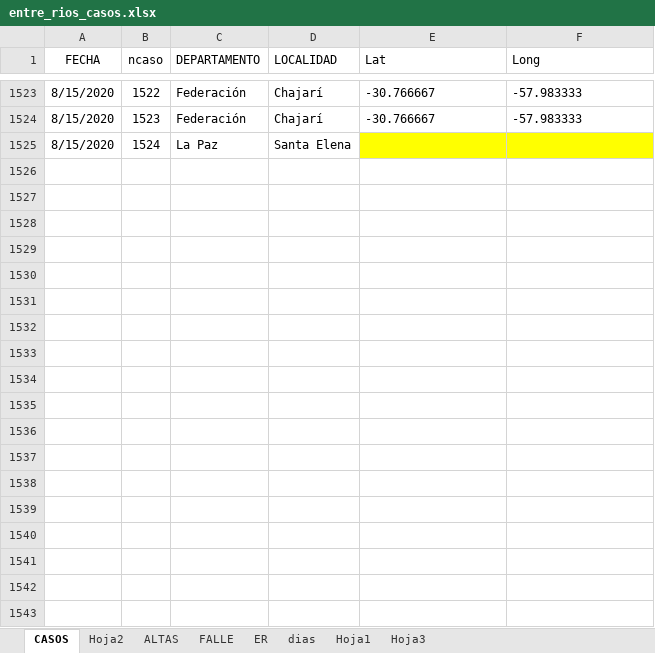
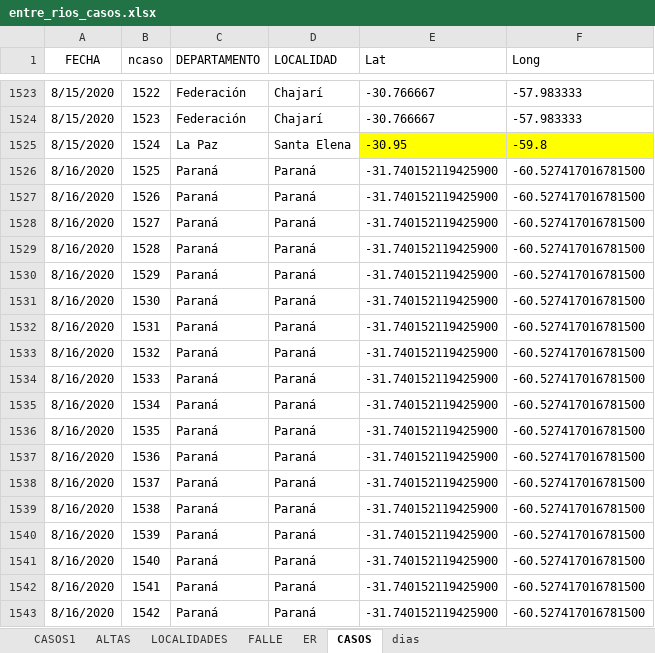
Before and after one commit to GIBD/covid, an Excel workbook: data/entre_rios_casos.xlsx, sheet CASOS, drawn as a sheet; only a part is shown, gaps mark what is left out; values as stored, in another font and other column widths than the file's, no borders; the diff covers the shown part only; the diff names each change by its address in the sheet, - before the commit and + after, or states it on an @@ line.

```diff
--- a/data/entre_rios_casos.xlsx (sheet CASOS)
+++ b/data/entre_rios_casos.xlsx (sheet CASOS)
-sheet tab: Hoja2
-sheet tab: Hoja1
-sheet tab: Hoja3
+sheet tab: CASOS1
+sheet tab: LOCALIDADES
@@ sheet tab order changed: CASOS1 | ALTAS | LOCALIDADES | FALLE | ER | CASOS | dias @@
-E1525 (Lat): (empty)
+E1525 (Lat): -30.95
-F1525 (Long): (empty)
+F1525 (Long): -59.8
+row 1526: 8/16/2020 | 1525 | Paraná | Paraná | -31.740152119425900 | -60.527417016781500
+row 1527: 8/16/2020 | 1526 | Paraná | Paraná | -31.740152119425900 | -60.527417016781500
+row 1528: 8/16/2020 | 1527 | Paraná | Paraná | -31.740152119425900 | -60.527417016781500
+row 1529: 8/16/2020 | 1528 | Paraná | Paraná | -31.740152119425900 | -60.527417016781500
+row 1530: 8/16/2020 | 1529 | Paraná | Paraná | -31.740152119425900 | -60.527417016781500
+row 1531: 8/16/2020 | 1530 | Paraná | Paraná | -31.740152119425900 | -60.527417016781500
+row 1532: 8/16/2020 | 1531 | Paraná | Paraná | -31.740152119425900 | -60.527417016781500
+row 1533: 8/16/2020 | 1532 | Paraná | Paraná | -31.740152119425900 | -60.527417016781500
+row 1534: 8/16/2020 | 1533 | Paraná | Paraná | -31.740152119425900 | -60.527417016781500
+row 1535: 8/16/2020 | 1534 | Paraná | Paraná | -31.740152119425900 | -60.527417016781500
+row 1536: 8/16/2020 | 1535 | Paraná | Paraná | -31.740152119425900 | -60.527417016781500
+row 1537: 8/16/2020 | 1536 | Paraná | Paraná | -31.740152119425900 | -60.527417016781500
+row 1538: 8/16/2020 | 1537 | Paraná | Paraná | -31.740152119425900 | -60.527417016781500
+row 1539: 8/16/2020 | 1538 | Paraná | Paraná | -31.740152119425900 | -60.527417016781500
+row 1540: 8/16/2020 | 1539 | Paraná | Paraná | -31.740152119425900 | -60.527417016781500
+row 1541: 8/16/2020 | 1540 | Paraná | Paraná | -31.740152119425900 | -60.527417016781500
+row 1542: 8/16/2020 | 1541 | Paraná | Paraná | -31.740152119425900 | -60.527417016781500
+row 1543: 8/16/2020 | 1542 | Paraná | Paraná | -31.740152119425900 | -60.527417016781500
```
Also changed, not shown: 116 added rows and 2 edited cells elsewhere in this sheet, sheet FALLE, sheet ALTAS, sheet dias, data/argentina.xlsx.
